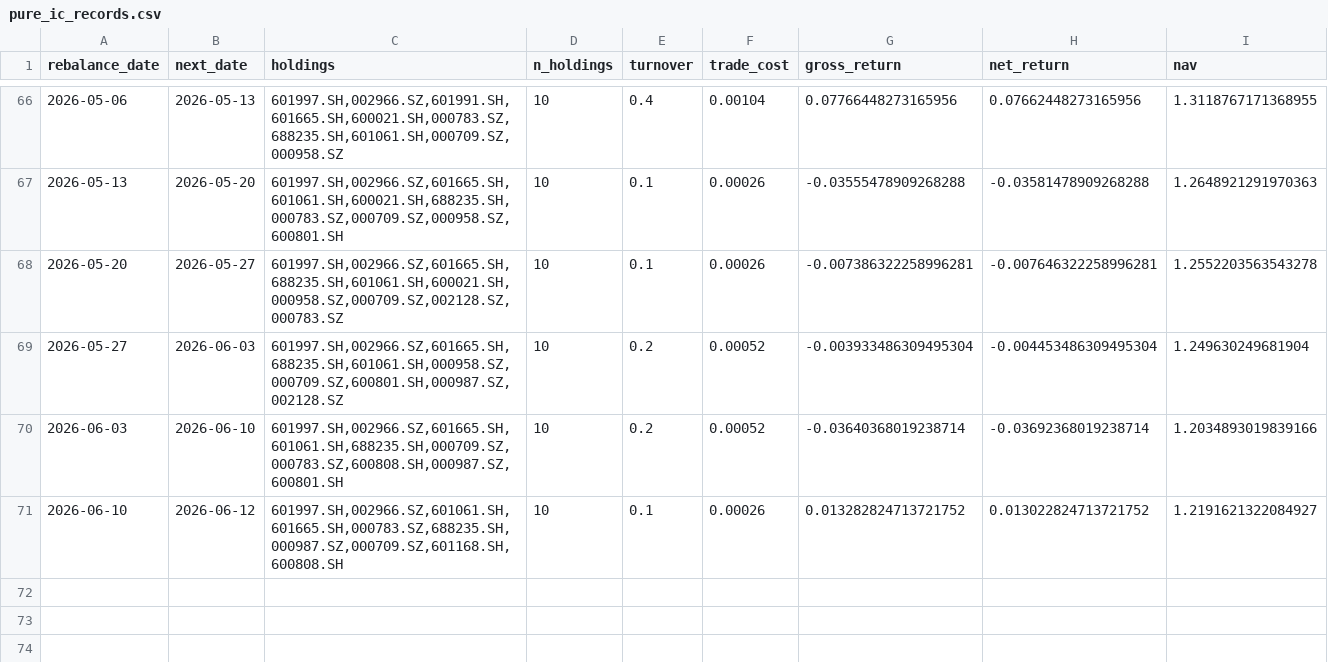
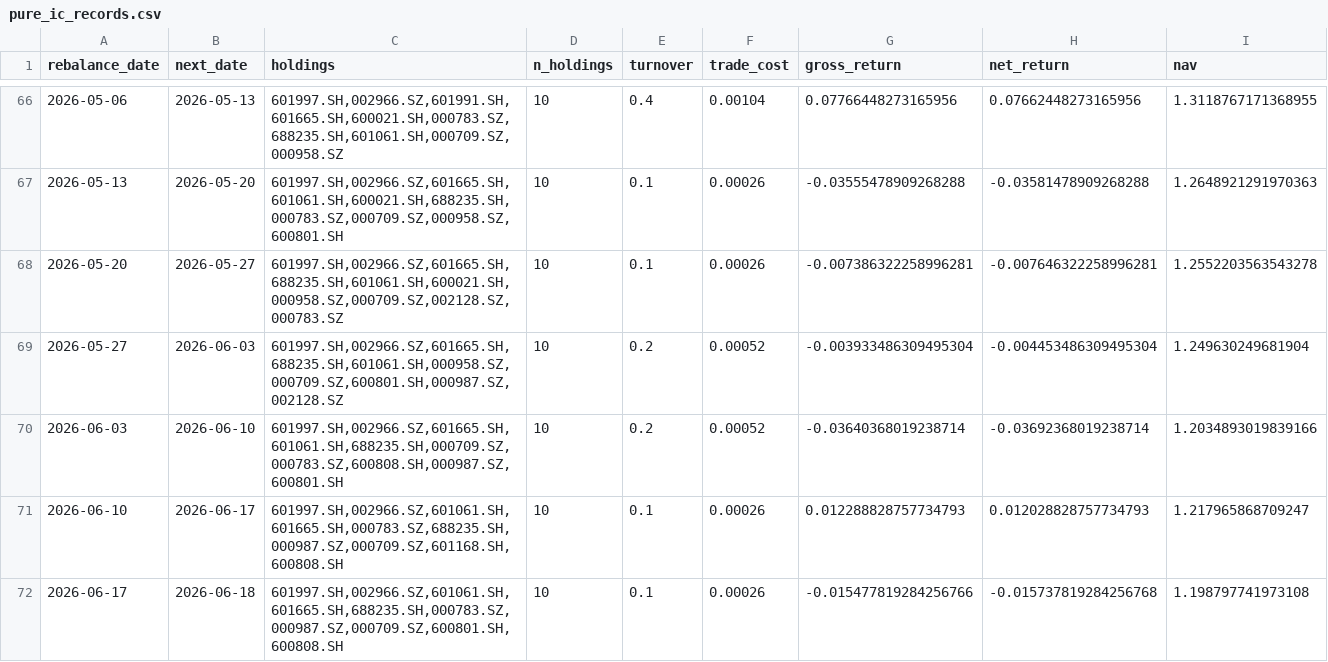
Before and after one commit to yzq129/quant-factor, a CSV file: backtest_results/pure_ic_records.csv, drawn as a sheet; only a part is shown, gaps mark what is left out.

```diff
--- a/backtest_results/pure_ic_records.csv
+++ b/backtest_results/pure_ic_records.csv
@@ -70,2 +70,3 @@ rebalance_date,next_date,holdings,n_holdings,turnover,trade_cost,gross_return,ne
 2026-06-03,2026-06-10,"601997.SH,002966.SZ,601665.SH,601061.SH,688235.SH,000709.SZ,000783.SZ,600808.SH,000987.SZ,600801.SH",10,0.2,0.00052,-0.03640368019238714,-0.03692368019238714,1.2034893019839166
-2026-06-10,2026-06-12,"601997.SH,002966.SZ,601061.SH,601665.SH,000783.SZ,688235.SH,000987.SZ,000709.SZ,601168.SH,600808.SH",10,0.1,0.00026,0.013282824713721752,0.013022824713721752,1.2191621322084927
+2026-06-10,2026-06-17,"601997.SH,002966.SZ,601061.SH,601665.SH,000783.SZ,688235.SH,000987.SZ,000709.SZ,601168.SH,600808.SH",10,0.1,0.00026,0.012288828757734793,0.012028828757734793,1.217965868709247
+2026-06-17,2026-06-18,"601997.SH,002966.SZ,601061.SH,601665.SH,688235.SH,000783.SZ,000987.SZ,000709.SZ,600801.SH,600808.SH",10,0.1,0.00026,-0.015477819284256766,-0.015737819284256768,1.198797741973108
```
Also changed, not shown: backtest_results/backtest_metrics_summary.csv, backtest_results/csi500_ew_records.csv, 19 other files.
